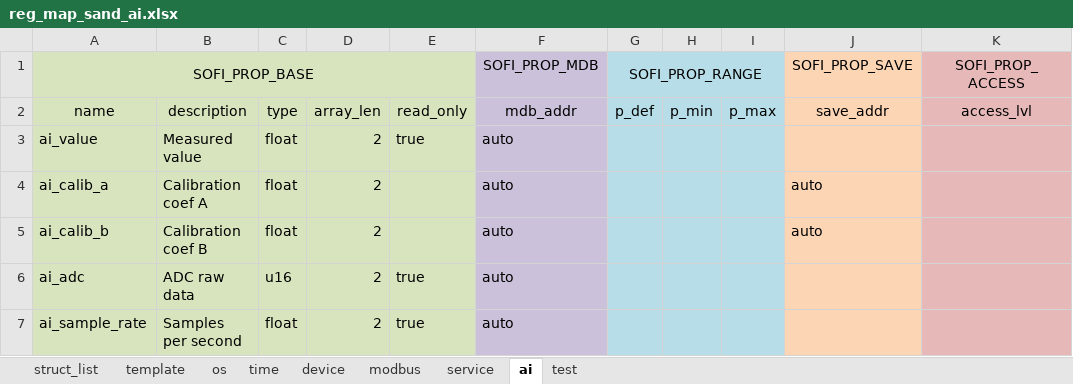
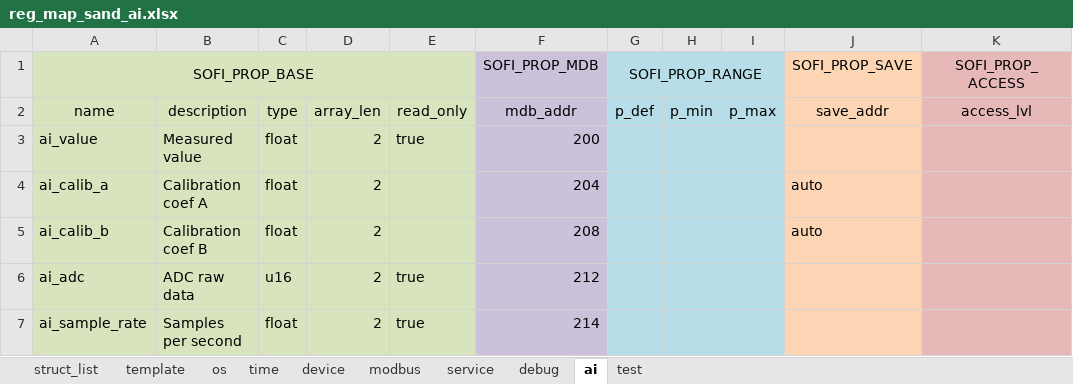
Before and after one commit to Airat91/SAND, an Excel workbook: generator/input/reg_maps/reg_map_sand_ai.xlsx, sheet ai, drawn as a sheet; only a part is shown; values as stored, in another font and other column widths than the file's, no borders; the diff names each change by its address in the sheet, - before the commit and + after, or states it on an @@ line.

```diff
--- a/generator/input/reg_maps/reg_map_sand_ai.xlsx (sheet ai)
+++ b/generator/input/reg_maps/reg_map_sand_ai.xlsx (sheet ai)
+sheet tab: debug
-F3 (SOFI_PROP_MDB): auto
+F3 (SOFI_PROP_MDB): 200
-F4 (SOFI_PROP_MDB): auto
+F4 (SOFI_PROP_MDB): 204
-F5 (SOFI_PROP_MDB): auto
+F5 (SOFI_PROP_MDB): 208
-F6 (SOFI_PROP_MDB): auto
+F6 (SOFI_PROP_MDB): 212
-F7 (SOFI_PROP_MDB): auto
+F7 (SOFI_PROP_MDB): 214
```
Also changed, not shown: sheet service, sheet struct_list, 9 other files.
